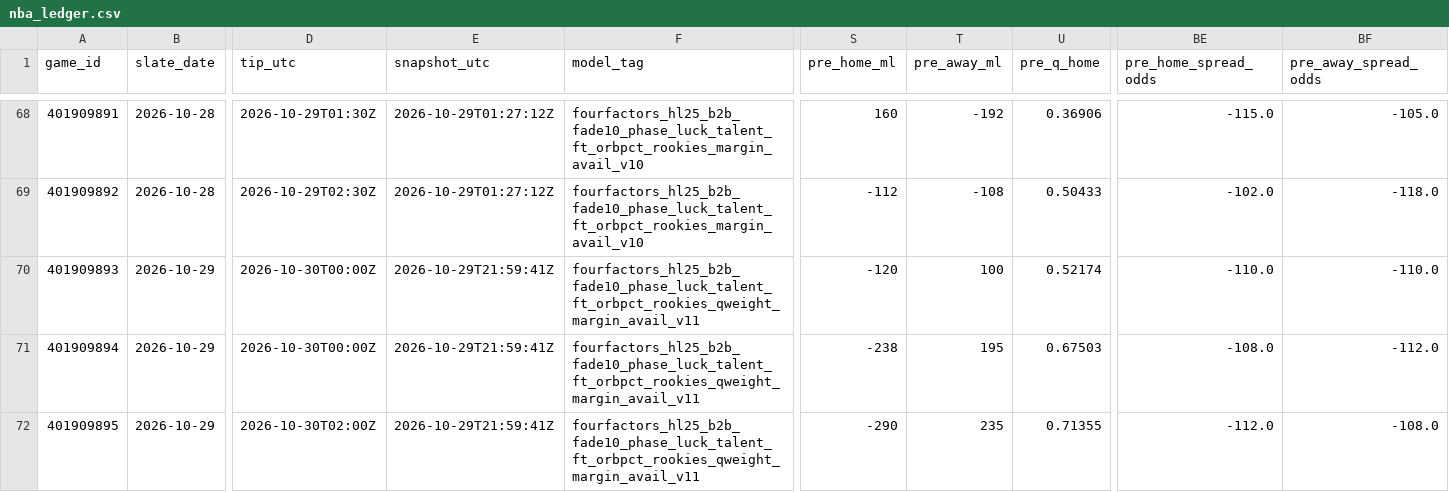
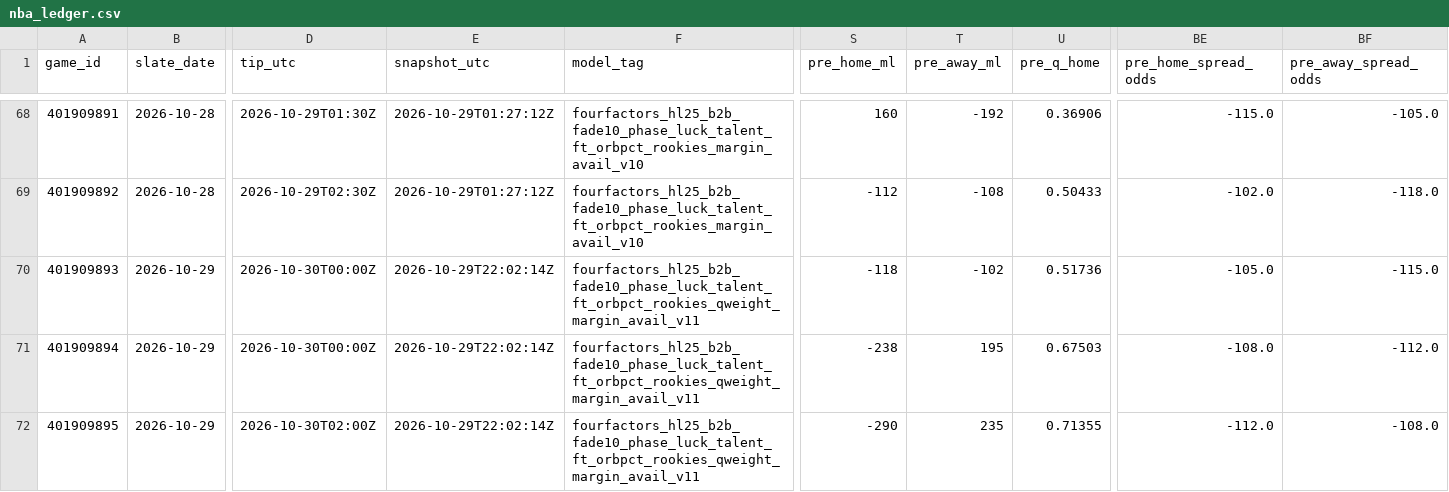
Before and after one commit to Dave356w/nba-matchups, a CSV file: data/nba_ledger.csv, drawn as a sheet; only a part is shown, gaps mark what is left out; the diff names each change by its address in the sheet, - before the commit and + after, or states it on an @@ line.

```diff
--- a/data/nba_ledger.csv
+++ b/data/nba_ledger.csv
-E70:E72 (snapshot_utc): 2026-10-29T21:59:41Z
+E70:E72 (snapshot_utc): 2026-10-29T22:02:14Z
-S70 (pre_home_ml): -120
+S70 (pre_home_ml): -118
-T70 (pre_away_ml): 100
+T70 (pre_away_ml): -102
-U70 (pre_q_home): 0.52174
+U70 (pre_q_home): 0.51736
-BE70 (pre_home_spread_odds): -110.0
+BE70 (pre_home_spread_odds): -105.0
-BF70 (pre_away_spread_odds): -110.0
+BF70 (pre_away_spread_odds): -115.0
```
Also changed, not shown: data/nba_injuries.csv, data/nba_sleeper.csv, 2 other files.
